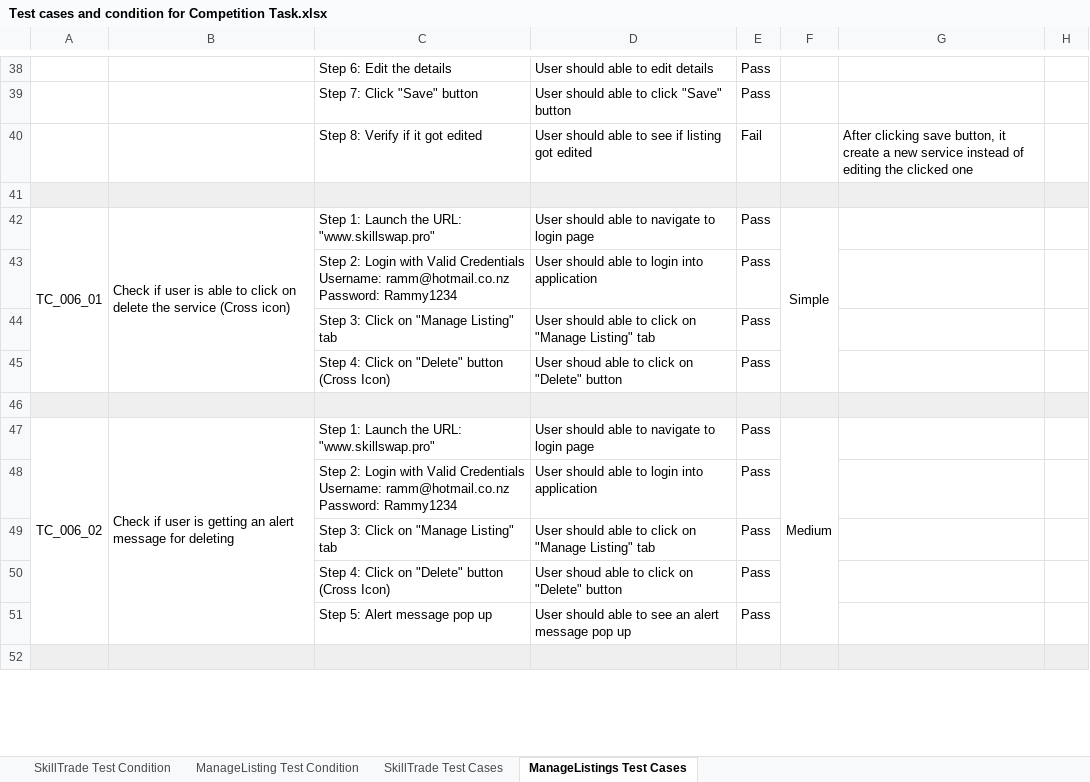
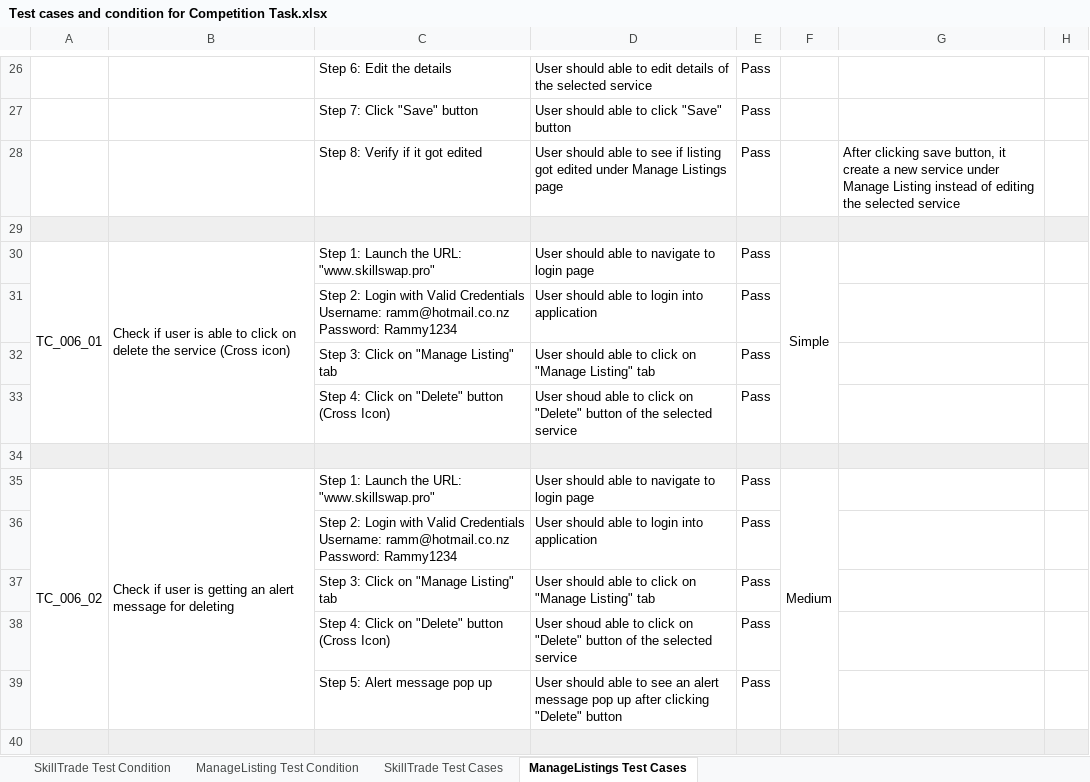
Before and after one commit to RameezIsmail/MarsFramework, an Excel workbook: Test cases and condition for Competition Task.xlsx, sheet ManageListings Test Cases, drawn as a sheet; only a part is shown, gaps mark what is left out; values as stored, in another font and other column widths than the file's, no borders; removed rows and columns are numbered as before the commit, all else as after; the diff covers the shown part only; the diff names each change by its address in the sheet, - before the commit and + after, or states it on an @@ line.

Commit message:
Updated test cases/condition and added comments(header) in solution file

```diff
--- a/Test cases and condition for Competition Task.xlsx (sheet ManageListings Test Cases)
+++ b/Test cases and condition for Competition Task.xlsx (sheet ManageListings Test Cases)
-D26: User should able to edit details
+D26: User should able to edit details of the selected service
-row 40:  |  | Step 8: Verify if it got edited | User should able to see if listing got edited | Fail |  | After clicking save button, it create a new service instead of editing the clicked one
+row 28:  |  | Step 8: Verify if it got edited | User should able to see if listing got edited under Manage Listings page | Pass |  | After clicking save button, it create a new service under Manage Listing instead of editing the selected service
-D33: …"Delete" button
+D33: …"Delete" button of the selected service
-D38: …"Delete" button
+D38: …"Delete" button of the selected service
-D39: …pop up
+D39: …pop up after clicking "Delete" button
```
Also changed, not shown: 67 added rows, 12 removed rows, 16 edited cells, cell formats and merged cells elsewhere in this sheet, sheet SkillTrade Test Cases, sheet ManageListing Test Condition, 5 other files.
